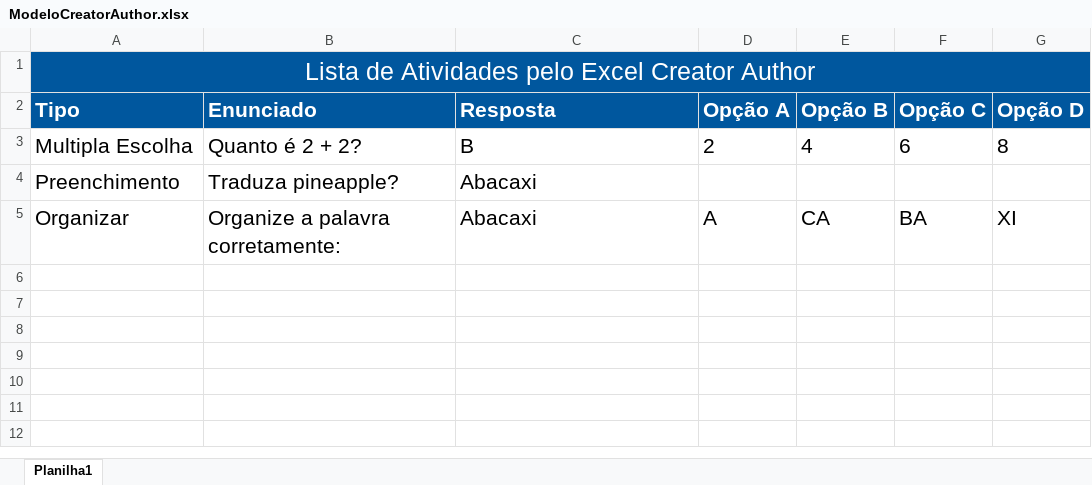
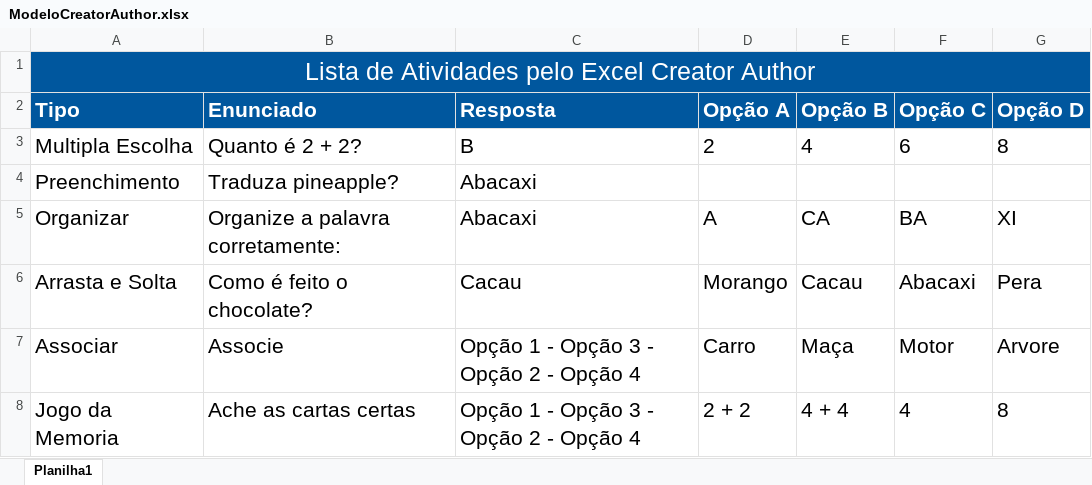
Before and after one commit to M3NT0Sz/ExcelNode, an Excel workbook: ModeloCreatorAuthor.xlsx, sheet Planilha1, drawn as a sheet; values as stored, in another font and other column widths than the file's, no borders; the diff names each change by its address in the sheet, - before the commit and + after, or states it on an @@ line.

Commit message:
Arrumando o Excel

```diff
--- a/ModeloCreatorAuthor.xlsx (sheet Planilha1)
+++ b/ModeloCreatorAuthor.xlsx (sheet Planilha1)
+row 6: Arrasta e Solta | Como é feito o chocolate? | Cacau | Morango | Cacau | Abacaxi | Pera
+row 7: Associar | Associe | Opção 1 - Opção 3 - Opção 2 - Opção 4 | Carro | Maça | Motor | Arvore
+row 8: Jogo da Memoria | Ache as cartas certas | Opção 1 - Opção 3 - Opção 2 - Opção 4 | 2 + 2 | 4 + 4 | 4 | 8
```
Also changed, not shown: 1 other file.
